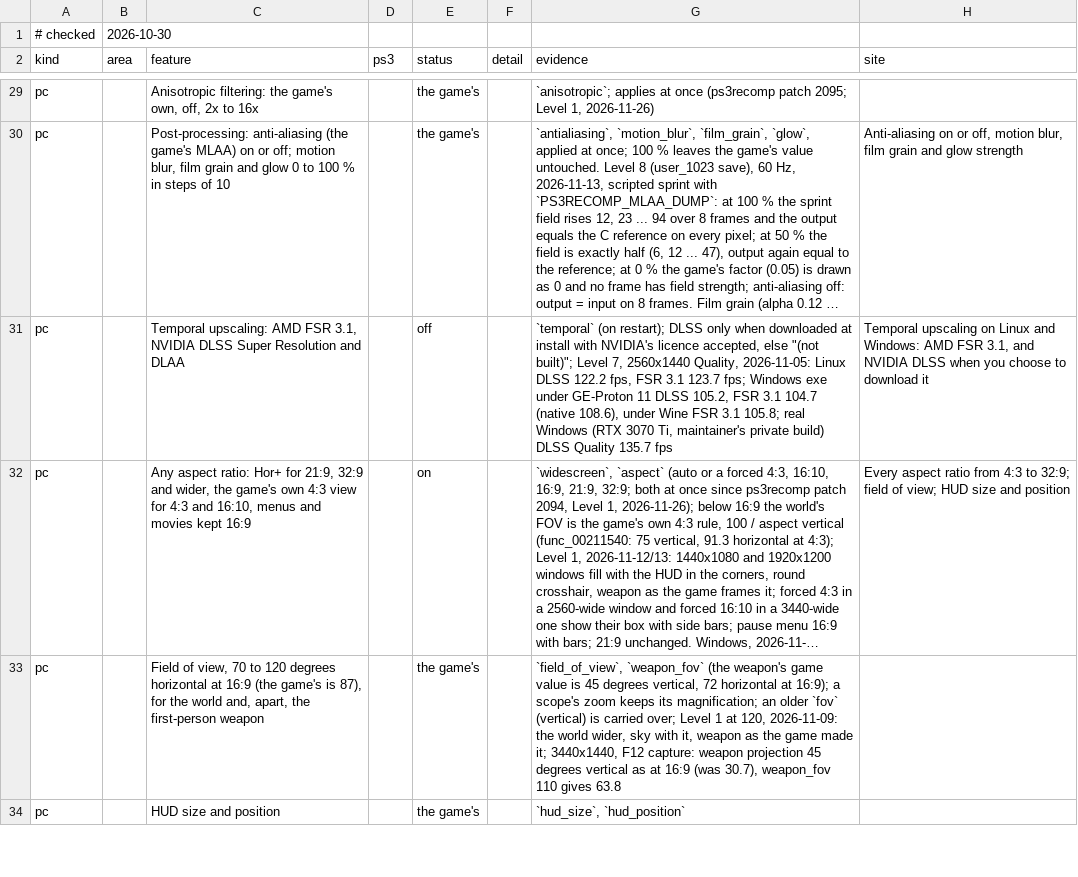
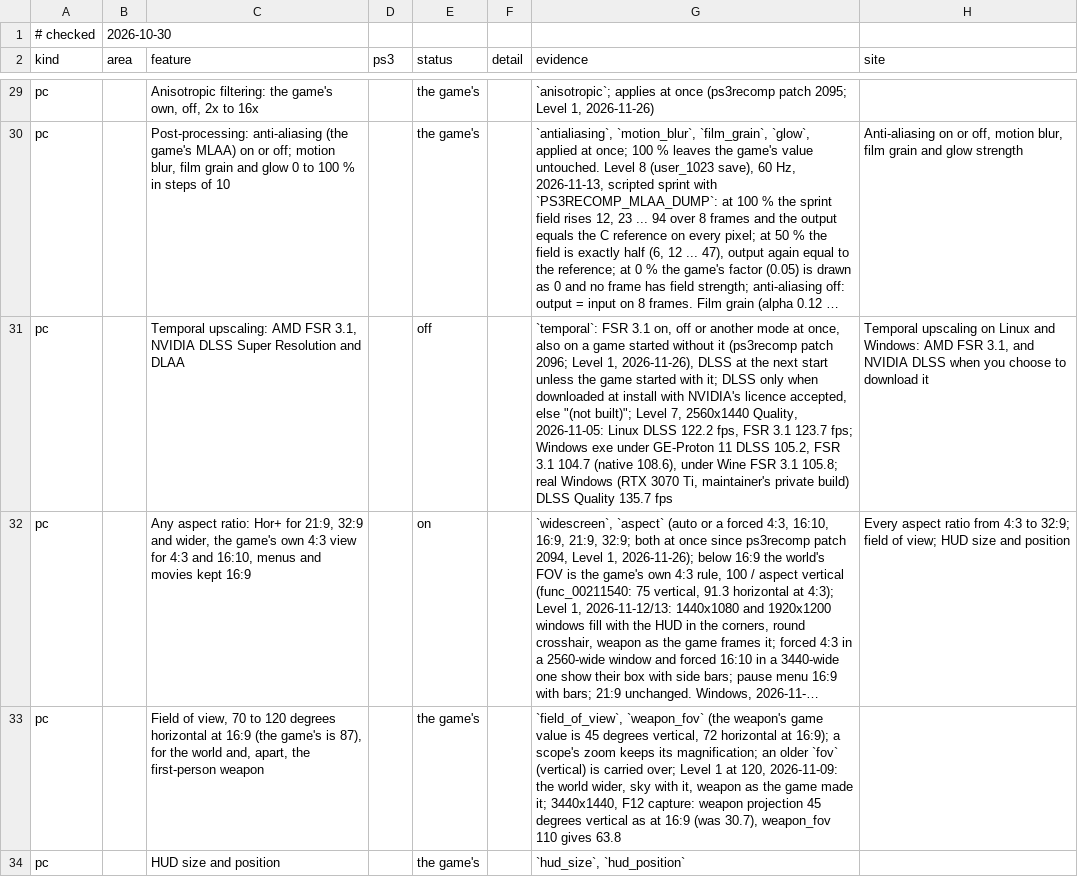
Before and after one commit to gustavomorinaga/project-vekta, a TSV file: docs/features.tsv, drawn as a sheet; only a part is shown, gaps mark what is left out; long unchanged cells end in …; the diff names each change by its address in the sheet, - before the commit and + after, or states it on an @@ line.

Commit message:
Temporal Upscaler applies while running, FSR 3.1 also turned on
The PC page's Temporal Upscaler waited for the next start. ps3recomp patch 2096 adds rsx_vulkan_set_temporal: at a
frame's end, with the device idle, another mode or off and on again of the upscaler the game started with, and
FSR 3.1 also on a game started without one (its device features are now asked for whenever the build and the GPU
have them; PS3RECOMP_FSR3_LIVE=0 turns that off). DLSS needs a restart unless the game started with it.

The row calls it through temporal_apply (presets too), loses "(on restart)", and names the choices that still need
one "(on restart)" (rsx_vulkan_temporal_live). Anti-Aliasing greys out as soon as the upscaler is asked for,
since rsx_vulkan_temporal_active counts the request.

tools/tests/ingame_internal_res.py gets runs T (started with FSR 3.1) and U (started without), each through
quality, performance, native, balanced, off and a DLSS request, with window and scale changes between; the scene's
size is checked against the upscaler's ratio for the output.

```diff
--- a/docs/features.tsv
+++ b/docs/features.tsv
-G31 (evidence): `temporal` (on restart); DLSS only…
+G31 (evidence): `temporal`: FSR 3.1 on, off or another mode at once, also on a game started without it (ps3recomp patch 2096; Level 1, 2026-11-26), DLSS at the next start unless the game started with it; DLSS only…
```
Also changed, not shown: 9 other files.
